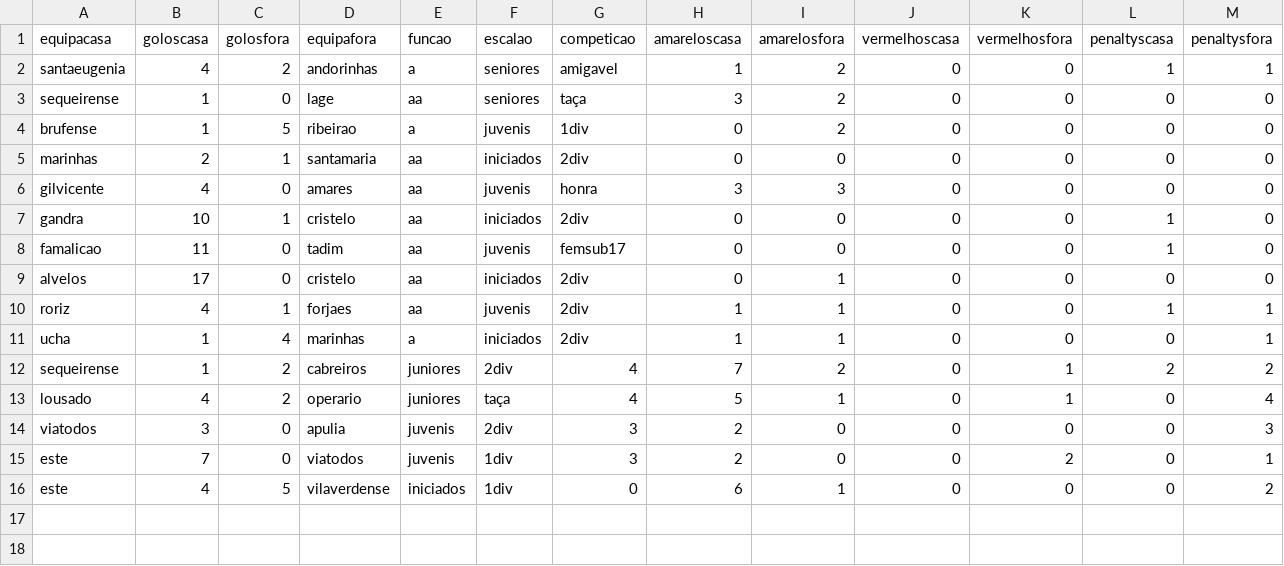
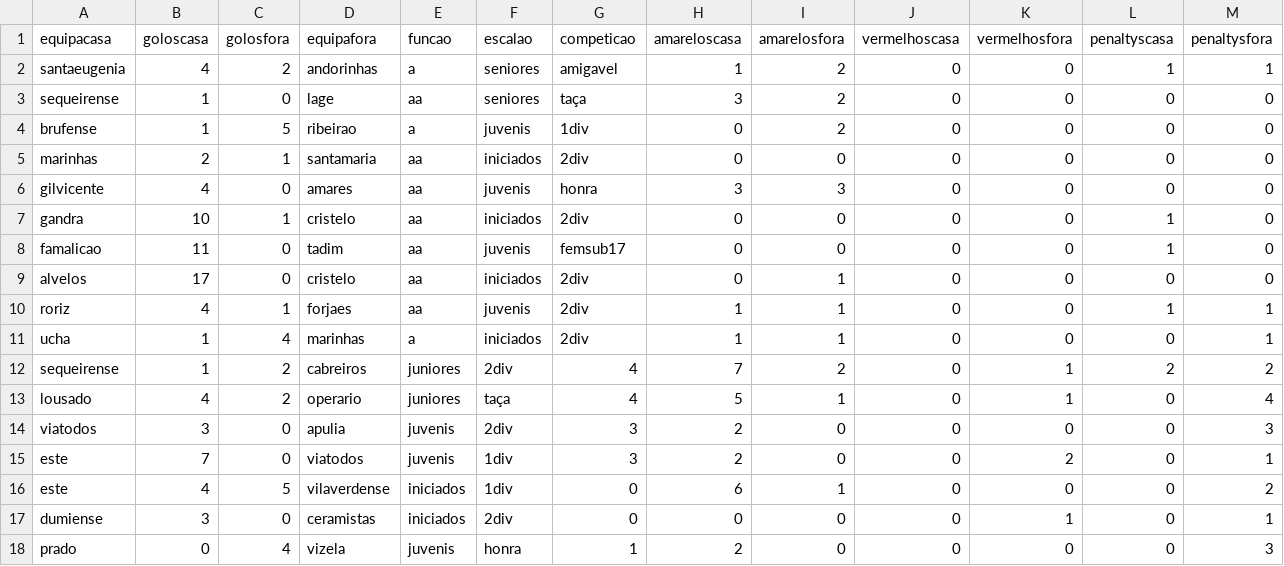
Before and after one commit to HugoRochartk/RefereeAnalysis, a CSV file: datasets/statsref2425.csv, drawn as a sheet; only a part is shown; rows hold the shown columns only; the diff names each change by its address in the sheet, - before the commit and + after, or states it on an @@ line.

Commit message:
upd2

```diff
--- a/datasets/statsref2425.csv
+++ b/datasets/statsref2425.csv
+row 17: dumiense | 3 | 0 | ceramistas | iniciados | 2div | 0 | 0 | 0 | 0 | 1 | 0 | 1
+row 18: prado | 0 | 4 | vizela | juvenis | honra | 1 | 2 | 0 | 0 | 0 | 0 | 3
```
